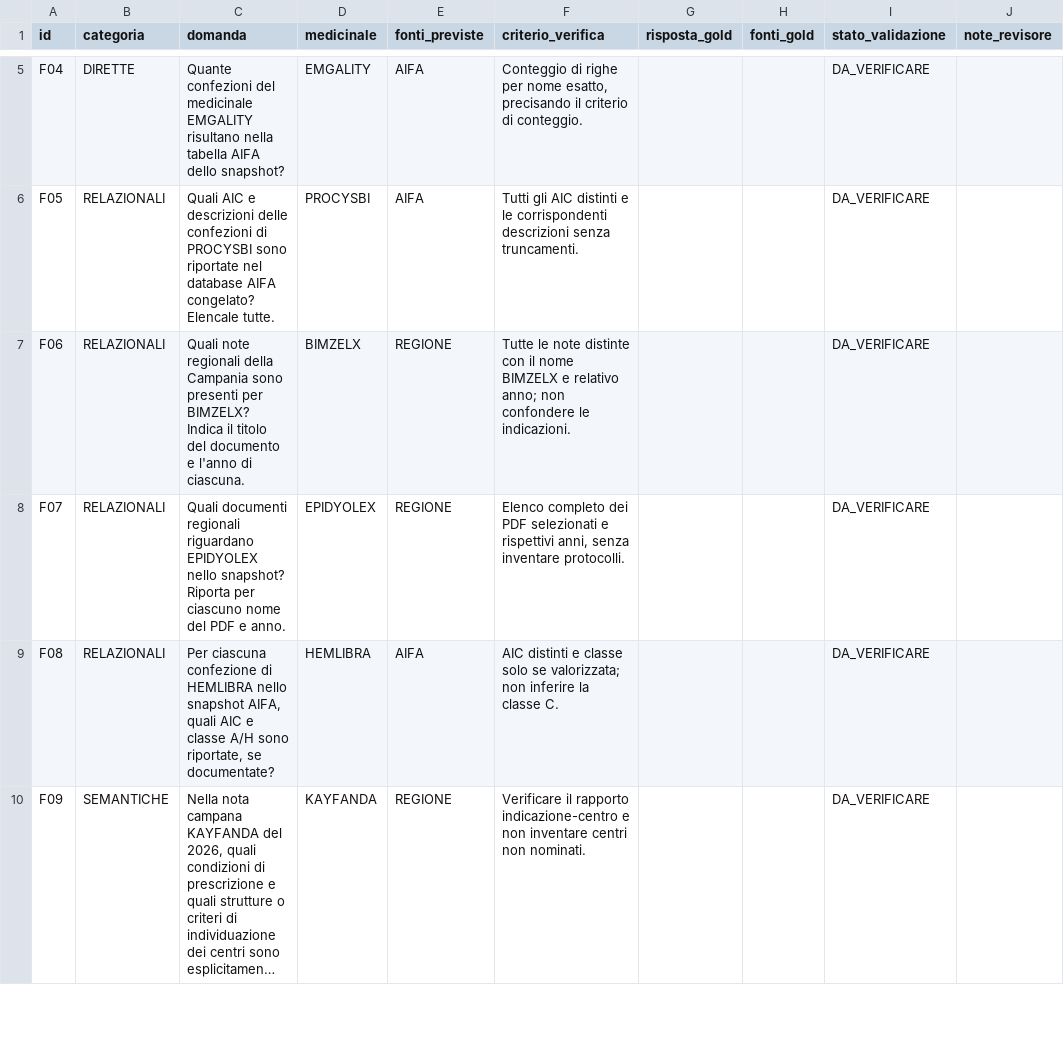
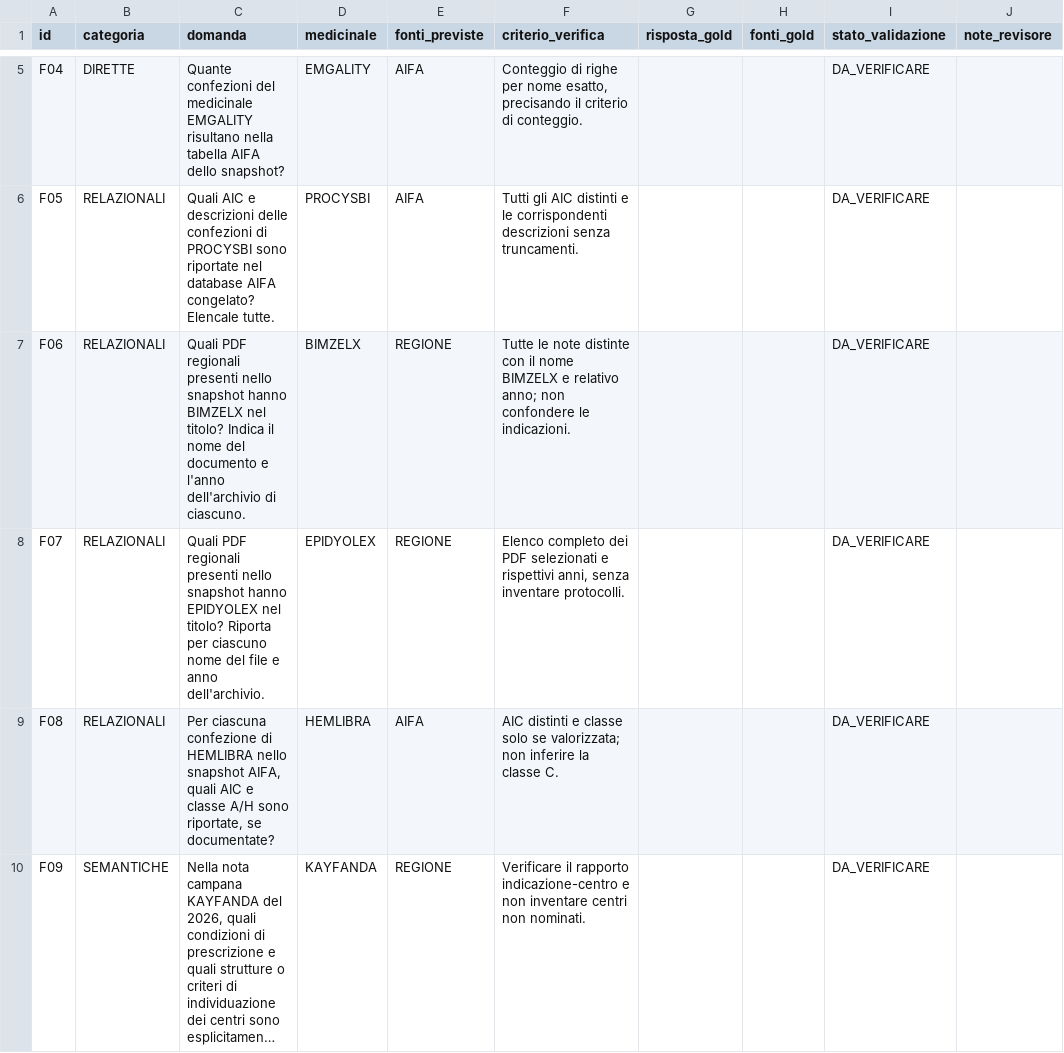
Before and after one commit to MarcoFabozzi/farmaquery, a CSV file: tesi/HOLDOUT_FINALE_20_R24_DA_VALIDARE_20261108.csv, drawn as a sheet; only a part is shown, gaps mark what is left out; long unchanged cells end in …; the diff names each change by its address in the sheet, - before the commit and + after, or states it on an @@ line.

Commit message:
Tesi: valida primi 8 gold strutturati, conserva 12 da verificare
* tesi: rende F06/F07 verificabili per titoli dei PDF e anni, senza inferire citazioni nel testo

* tesi: primi 8 gold verificati su EMA AIFA e metadati note, restanti 12 da validare

* tesi: stato verificato gold parziale 8/20, 12 quesiti documentali ancora da revisionare

```diff
--- a/tesi/HOLDOUT_FINALE_20_R24_DA_VALIDARE_20261108.csv
+++ b/tesi/HOLDOUT_FINALE_20_R24_DA_VALIDARE_20261108.csv
-C7 (domanda): Quali note regionali della Campania sono presenti per BIMZELX? Indica il titolo del documento e l'anno di ciascuna.
+C7 (domanda): Quali PDF regionali presenti nello snapshot hanno BIMZELX nel titolo? Indica il nome del documento e l'anno dell'archivio di ciascuno.
-C8 (domanda): Quali documenti regionali riguardano EPIDYOLEX nello snapshot? Riporta per ciascuno nome del PDF e anno.
+C8 (domanda): Quali PDF regionali presenti nello snapshot hanno EPIDYOLEX nel titolo? Riporta per ciascuno nome del file e anno dell'archivio.
```
Also changed, not shown: 2 other files.
